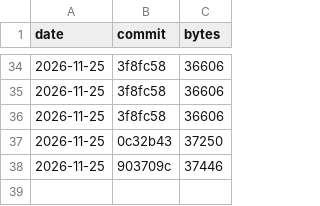
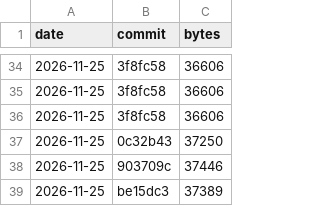
Before and after one commit to c4pt0r/gogo, a CSV file: docs/vmsize-history.csv, drawn as a sheet; only a part is shown, gaps mark what is left out.

Commit message:
docs: one stream protocol for every byte port
Book 7.6 describes the stream protocol all byte ports now share (Chunk,
Out, Done, Closed, From), the order of Dones and the message conventions;
chapters 10, 15, 16, 17 and 19 and the appendices follow tcp and tls onto
it, the gogo/gpio split, sys.Config, the unit-suffixed fields and the
"speaker" driver. design.md has the renumbered reserved table and the
reserved term encodings. known-issues gains the breaking changes since
v0.1.0 (rebuild every image), drops the Overflow close and the Dones
without a sender, and notes that only tcp and tls send Closed so far.

```diff
--- a/docs/vmsize-history.csv
+++ b/docs/vmsize-history.csv
@@ -38 +38,2 @@ date,commit,bytes
 2026-11-25,903709c,37446
+2026-11-25,be15dc3,37389
```
Also changed, not shown: 20 other files.
